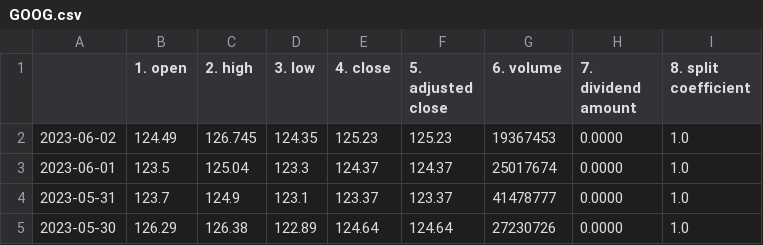
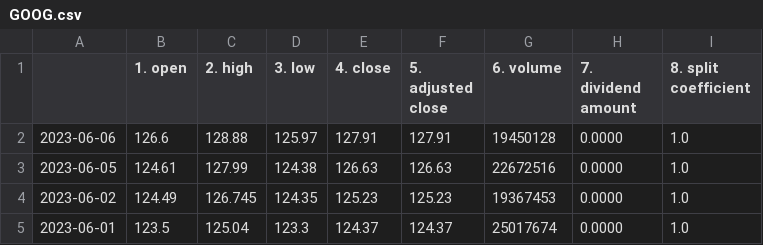
Before and after one commit to xxxNezox/praktica, a CSV file: GOOG.csv, drawn as a sheet; only a part is shown; the shorter side is filled out with more unchanged rows.

```diff
--- a/GOOG.csv
+++ b/GOOG.csv
@@ -1,2 +1,4 @@
 ,1. open,2. high,3. low,4. close,5. adjusted close,6. volume,7. dividend amount,8. split coefficient
+2023-06-06,126.6,128.88,125.97,127.91,127.91,19450128,0.0000,1.0
+2023-06-05,124.61,127.99,124.38,126.63,126.63,22672516,0.0000,1.0
 2023-06-02,124.49,126.745,124.35,125.23,125.23,19367453,0.0000,1.0
```
Also changed, not shown: AAPL.csv, AMZN.csv, 3 other files.
